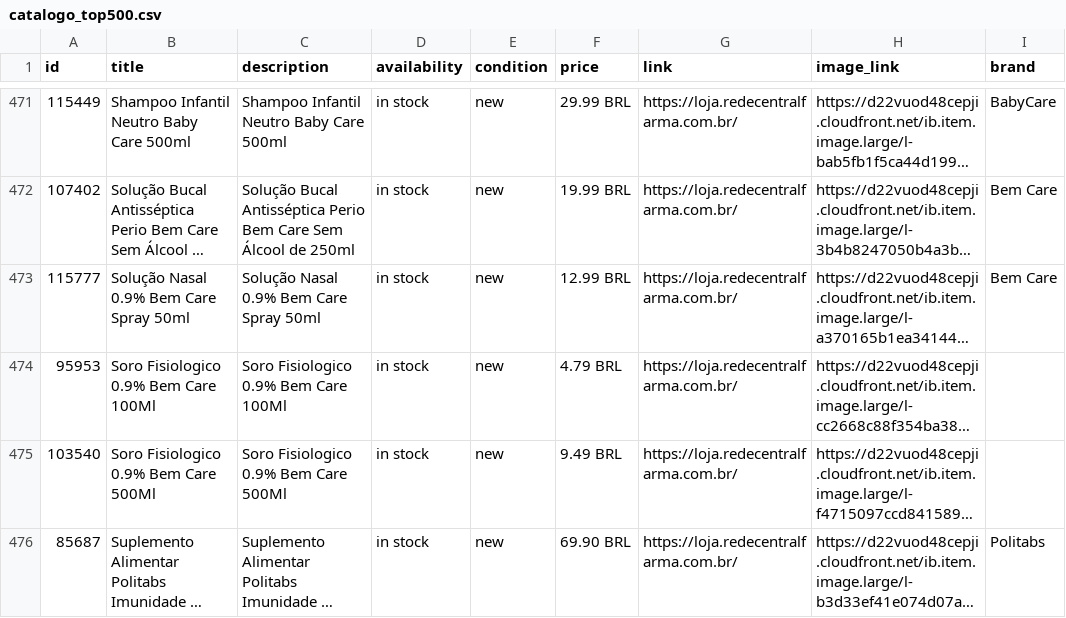
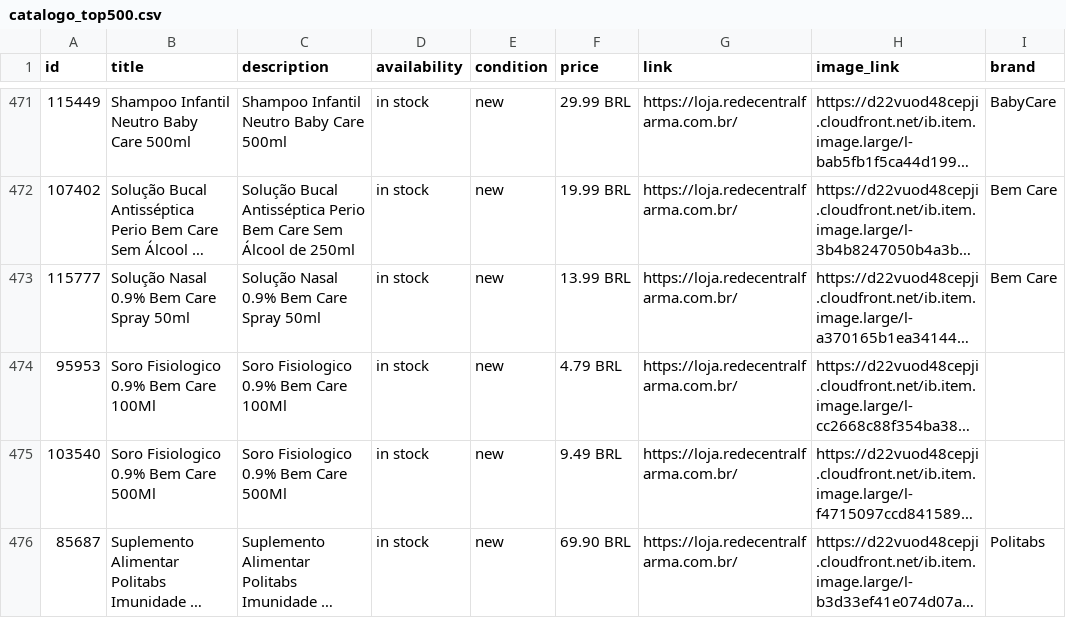
Before and after one commit to redecentralauditoria-cmyk/feed-catalogo-lojas, a CSV file: catalogo_top500.csv, drawn as a sheet; only a part is shown, gaps mark what is left out; long unchanged cells end in …; the diff names each change by its address in the sheet, - before the commit and + after, or states it on an @@ line.

```diff
--- a/catalogo_top500.csv
+++ b/catalogo_top500.csv
-F473 (price): 12.99 BRL
+F473 (price): 13.99 BRL
```
Also changed, not shown: 1 other file.
